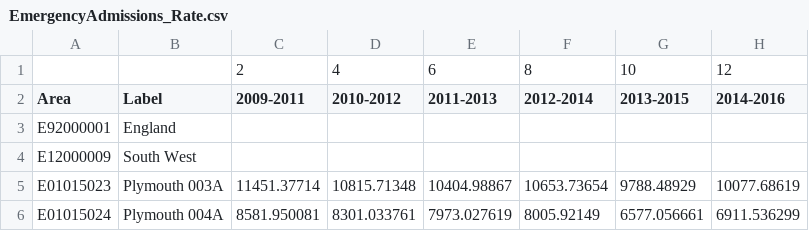
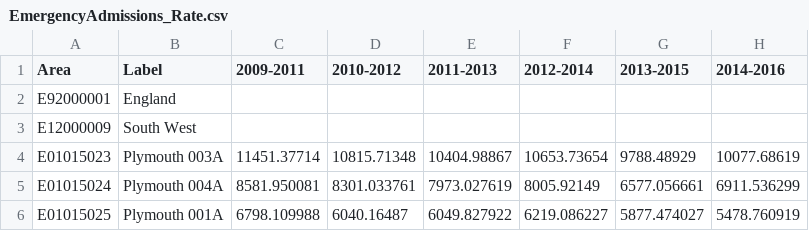
Before and after one commit to Devon-County-Council/jsna, a CSV file: EmergencyAdmissions_Rate.csv, drawn as a sheet; only a part is shown; the shorter side is filled out with more unchanged rows; the diff names each change by its address in the sheet, - before the commit and + after, or states it on an @@ line.

```diff
--- a/EmergencyAdmissions_Rate.csv
+++ b/EmergencyAdmissions_Rate.csv
-row 1:  |  | 2 | 4 | 6 | 8 | 10 | 12
```
Also changed, not shown: EmergencyAdmissions_Count.csv, EmergencyAdmissions_LCI.csv, 1 other file.
